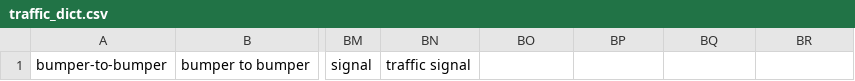
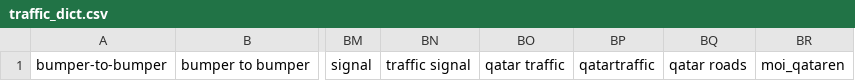
Before and after one commit to nalemadi/qt2s, a CSV file: data/traffic_dict.csv, drawn as a sheet; only a part is shown, gaps mark what is left out; the diff names each change by its address in the sheet, - before the commit and + after, or states it on an @@ line.

```diff
--- a/data/traffic_dict.csv
+++ b/data/traffic_dict.csv
-BO1: (empty)
+BO1: qatar traffic
-BP1: (empty)
+BP1: qatartraffic
-BQ1: (empty)
+BQ1: qatar roads
-BR1: (empty)
+BR1: moi_qataren
```
Also changed, not shown: 7 other files.
